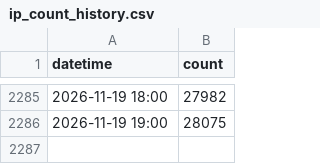
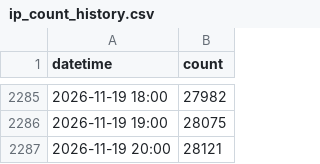
Before and after one commit to cercatrova21/blocklist, a CSV file: ip_count_history.csv, drawn as a sheet; only a part is shown, gaps mark what is left out.

```diff
--- a/ip_count_history.csv
+++ b/ip_count_history.csv
@@ -2286 +2286,2 @@ datetime,count
 2026-11-19 19:00,28075
+2026-11-19 20:00,28121
```
Also changed, not shown: 2 other files.
